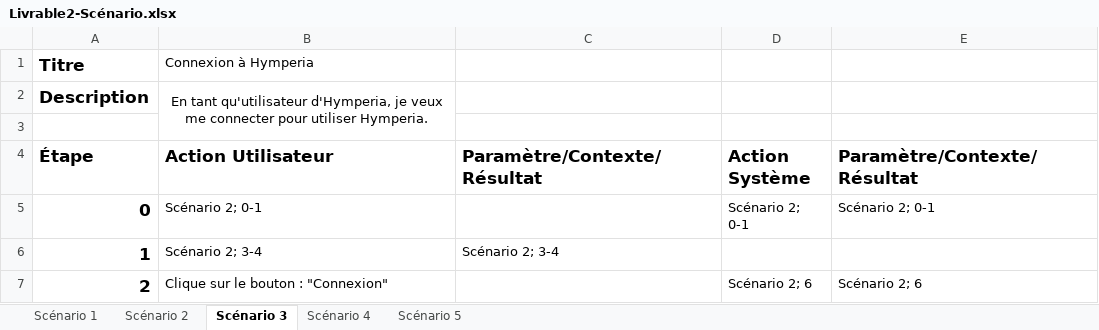
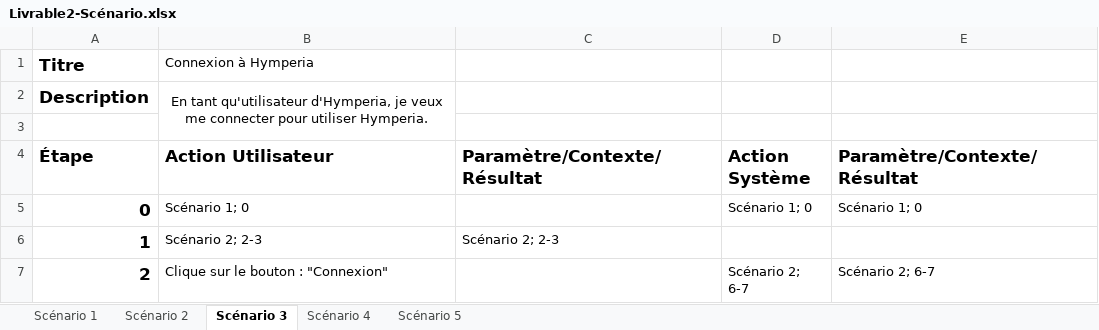
Before and after one commit to alex-dev/hymperia, an Excel workbook: .informations/ScénarioUtilisation/Antoine Mailhot/Livrable2-Scénario.xlsx, sheet Scénario 3, drawn as a sheet; values as stored, in another font and other column widths than the file's, no borders; the diff names each change by its address in the sheet, - before the commit and + after, or states it on an @@ line.

```diff
--- a/.informations/ScénarioUtilisation/Antoine Mailhot/Livrable2-Scénario.xlsx (sheet Scénario 3)
+++ b/.informations/ScénarioUtilisation/Antoine Mailhot/Livrable2-Scénario.xlsx (sheet Scénario 3)
-B5 (Action Utilisateur): Scénario 2; 0-1
+B5 (Action Utilisateur): Scénario 1; 0
-D5 (Action Système): Scénario 2; 0-1
+D5 (Action Système): Scénario 1; 0
-E5 (Paramètre/Contexte/Résultat): Scénario 2; 0-1
+E5 (Paramètre/Contexte/Résultat): Scénario 1; 0
-B6 (Action Utilisateur): Scénario 2; 3-4
+B6 (Action Utilisateur): Scénario 2; 2-3
-C6 (Paramètre/Contexte/Résultat): Scénario 2; 3-4
+C6 (Paramètre/Contexte/Résultat): Scénario 2; 2-3
-D7 (Action Système): Scénario 2; 6
+D7 (Action Système): Scénario 2; 6-7
-E7 (Paramètre/Contexte/Résultat): Scénario 2; 6
+E7 (Paramètre/Contexte/Résultat): Scénario 2; 6-7
```
Also changed, not shown: sheet Scénario 2, sheet Scénario 1, sheet Scénario 5, sheet Scénario 4.
